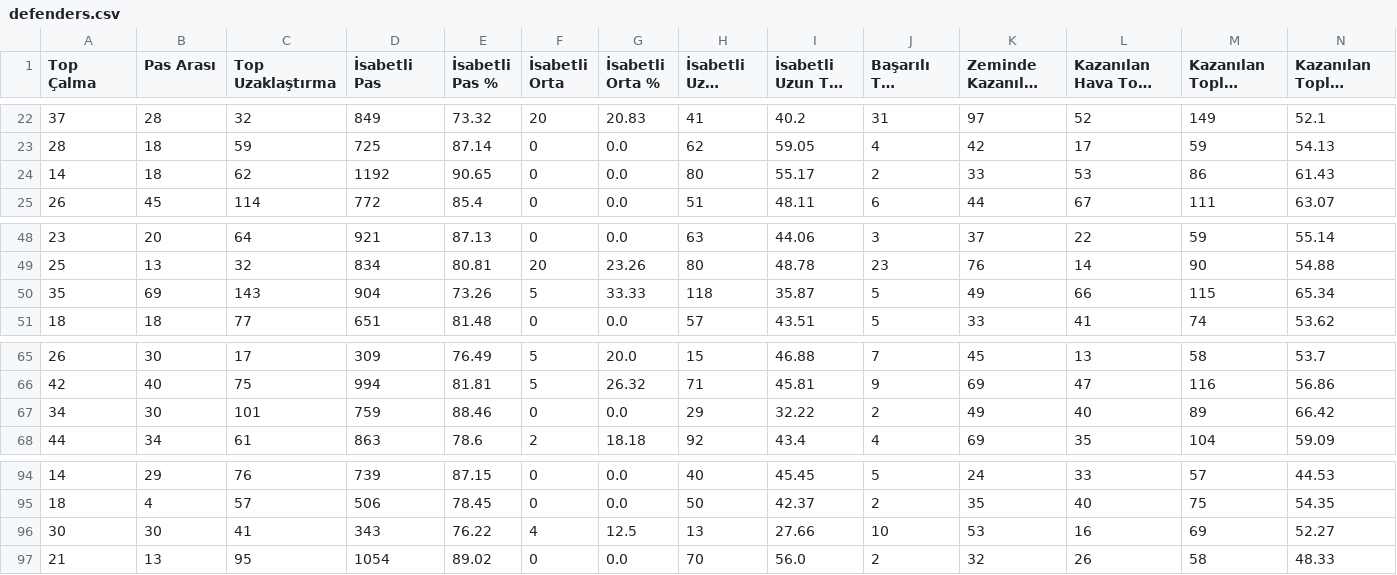
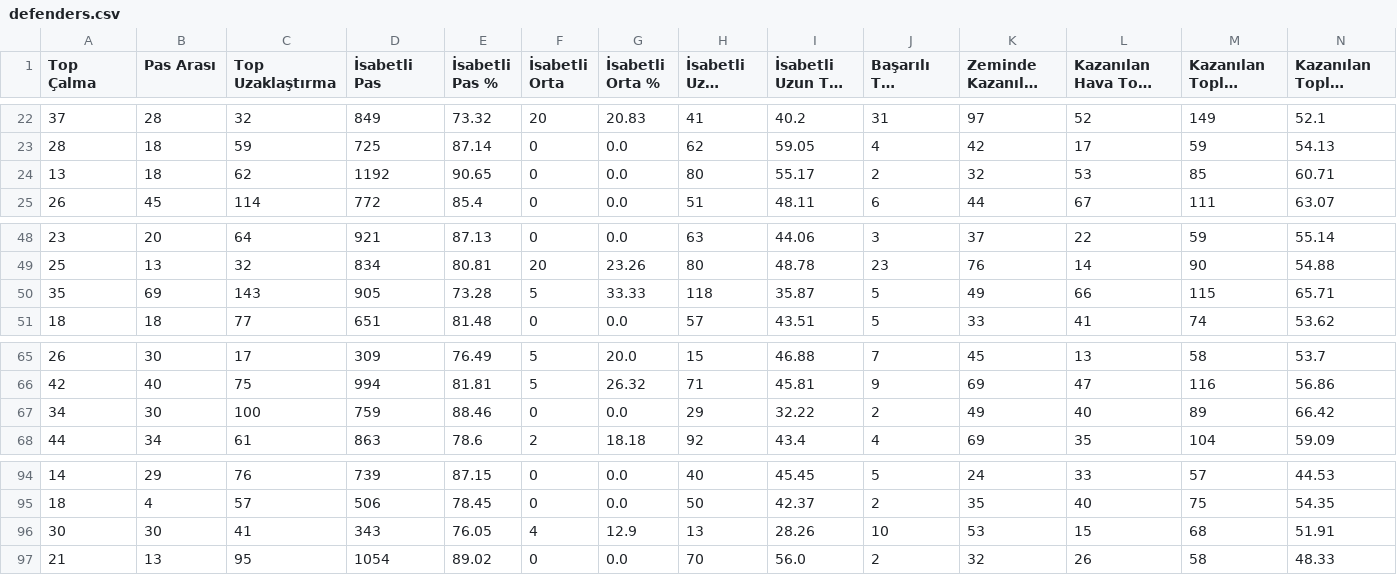
Before and after one commit to scatterradarcsv/csv_scatter_radar_total, a CSV file: defenders.csv, drawn as a sheet; only a part is shown, gaps mark what is left out; long unchanged cells end in …; the diff names each change by its address in the sheet, - before the commit and + after, or states it on an @@ line.

Commit message:
Updated defenders.csv

```diff
--- a/defenders.csv
+++ b/defenders.csv
-A24 (Top Çalma): 14
+A24 (Top Çalma): 13
-K24 (Zeminde Kazanılan İkili Mücadele): 33
+K24 (Zeminde Kazanılan İkili Mücadele): 32
-M24 (Kazanılan Toplam İkili Mücadele): 86
+M24 (Kazanılan Toplam İkili Mücadele): 85
-N24: 61.43
+N24: 60.71
-D50 (İsabetli Pas): 904
+D50 (İsabetli Pas): 905
-E50 (İsabetli Pas %): 73.26
+E50 (İsabetli Pas %): 73.28
-N50: 65.34
+N50: 65.71
-C67 (Top Uzaklaştırma): 101
+C67 (Top Uzaklaştırma): 100
-E96 (İsabetli Pas %): 76.22
+E96 (İsabetli Pas %): 76.05
-G96 (İsabetli Orta %): 12.5
+G96 (İsabetli Orta %): 12.9
-I96 (İsabetli Uzun Top %): 27.66
+I96 (İsabetli Uzun Top %): 28.26
-L96 (Kazanılan Hava Topu Mücadelesi): 16
+L96 (Kazanılan Hava Topu Mücadelesi): 15
-M96 (Kazanılan Toplam İkili Mücadele): 69
+M96 (Kazanılan Toplam İkili Mücadele): 68
-N96: 52.27
+N96: 51.91
```
